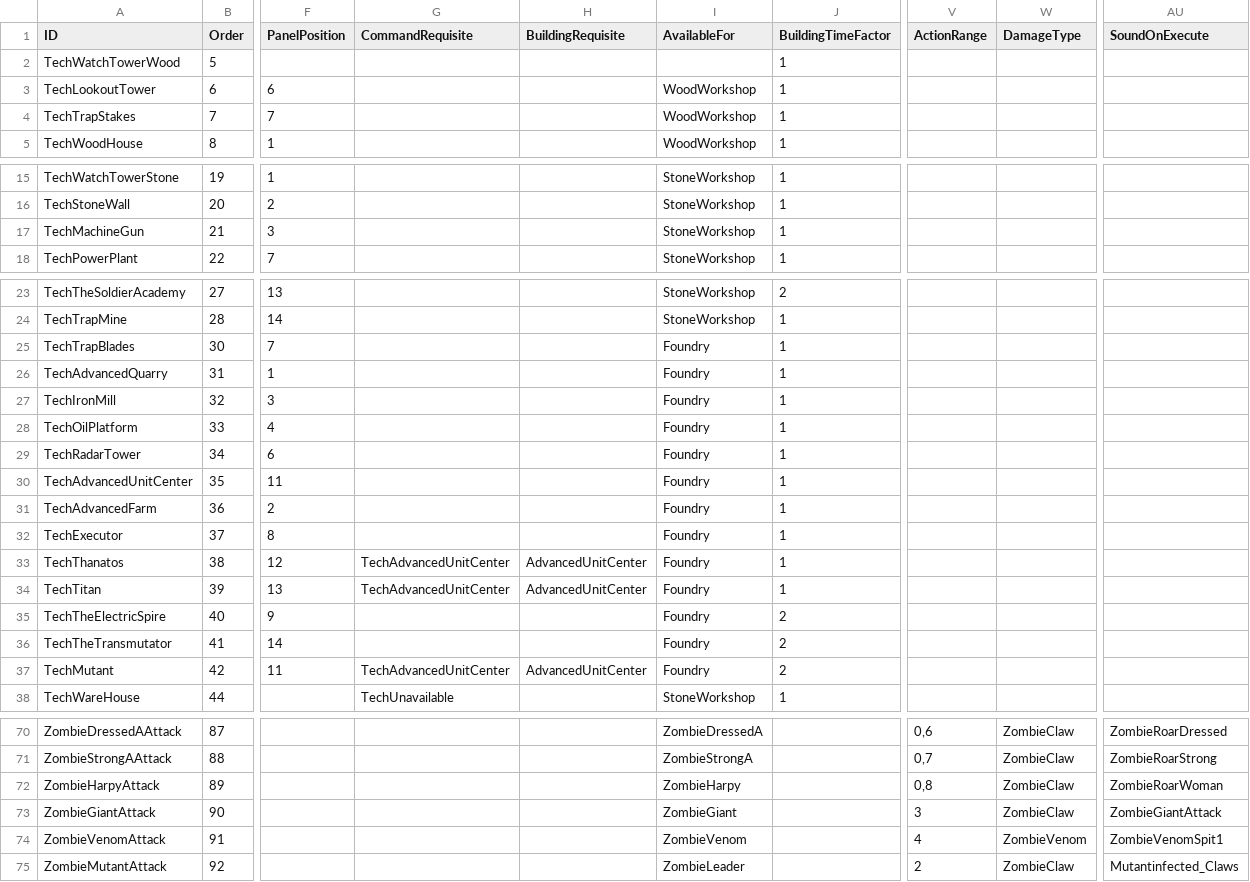
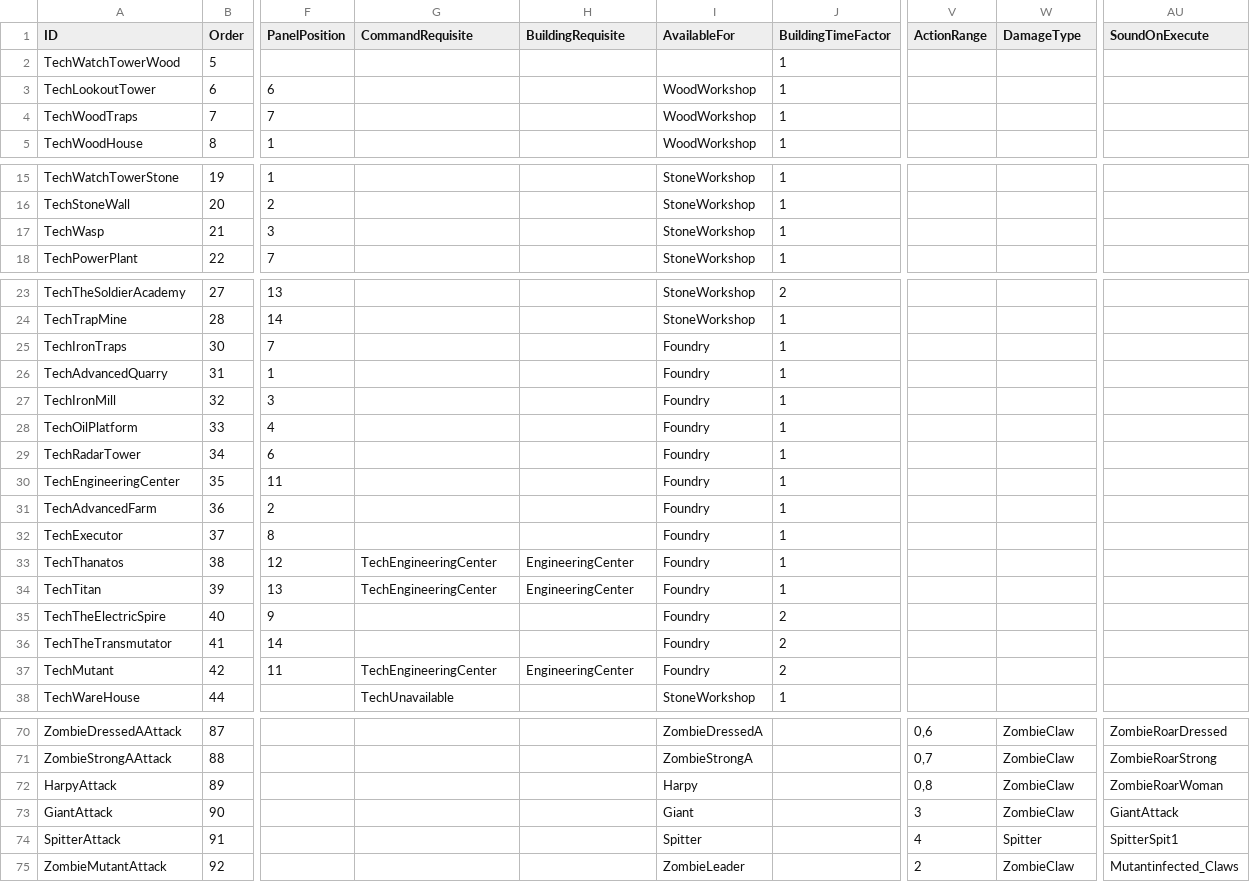
Before and after one commit to DaneelTrevize/Modded-Mayors, a TSV file: Source/ZXRules_Commands.tsv, drawn as a sheet; only a part is shown, gaps mark what is left out; the diff covers the shown part only; the diff names each change by its address in the sheet, - before the commit and + after, or states it on an @@ line.

```diff
--- a/Source/ZXRules_Commands.tsv
+++ b/Source/ZXRules_Commands.tsv
-A4 (ID): TechTrapStakes
+A4 (ID): TechWoodTraps
-A17 (ID): TechMachineGun
+A17 (ID): TechWasp
-A25 (ID): TechTrapBlades
+A25 (ID): TechIronTraps
-A30 (ID): TechAdvancedUnitCenter
+A30 (ID): TechEngineeringCenter
-G33:G34 (CommandRequisite): TechAdvancedUnitCenter
+G33:G34 (CommandRequisite): TechEngineeringCenter
-H33:H34 (BuildingRequisite): AdvancedUnitCenter
+H33:H34 (BuildingRequisite): EngineeringCenter
-G37 (CommandRequisite): TechAdvancedUnitCenter
+G37 (CommandRequisite): TechEngineeringCenter
-H37 (BuildingRequisite): AdvancedUnitCenter
+H37 (BuildingRequisite): EngineeringCenter
-A72 (ID): ZombieHarpyAttack
+A72 (ID): HarpyAttack
-I72 (AvailableFor): ZombieHarpy
+I72 (AvailableFor): Harpy
-A73 (ID): ZombieGiantAttack
+A73 (ID): GiantAttack
-I73 (AvailableFor): ZombieGiant
+I73 (AvailableFor): Giant
-AU73 (SoundOnExecute): ZombieGiantAttack
+AU73 (SoundOnExecute): GiantAttack
-A74 (ID): ZombieVenomAttack
+A74 (ID): SpitterAttack
-I74 (AvailableFor): ZombieVenom
+I74 (AvailableFor): Spitter
-W74 (DamageType): ZombieVenom
+W74 (DamageType): Spitter
-AU74 (SoundOnExecute): ZombieVenomSpit1
+AU74 (SoundOnExecute): SpitterSpit1
```
Also changed, not shown: 8 edited cells elsewhere in this file, Source/ZXRules_Entities.tsv, Source/ZXRules_Global.tsv, 8 other files.
